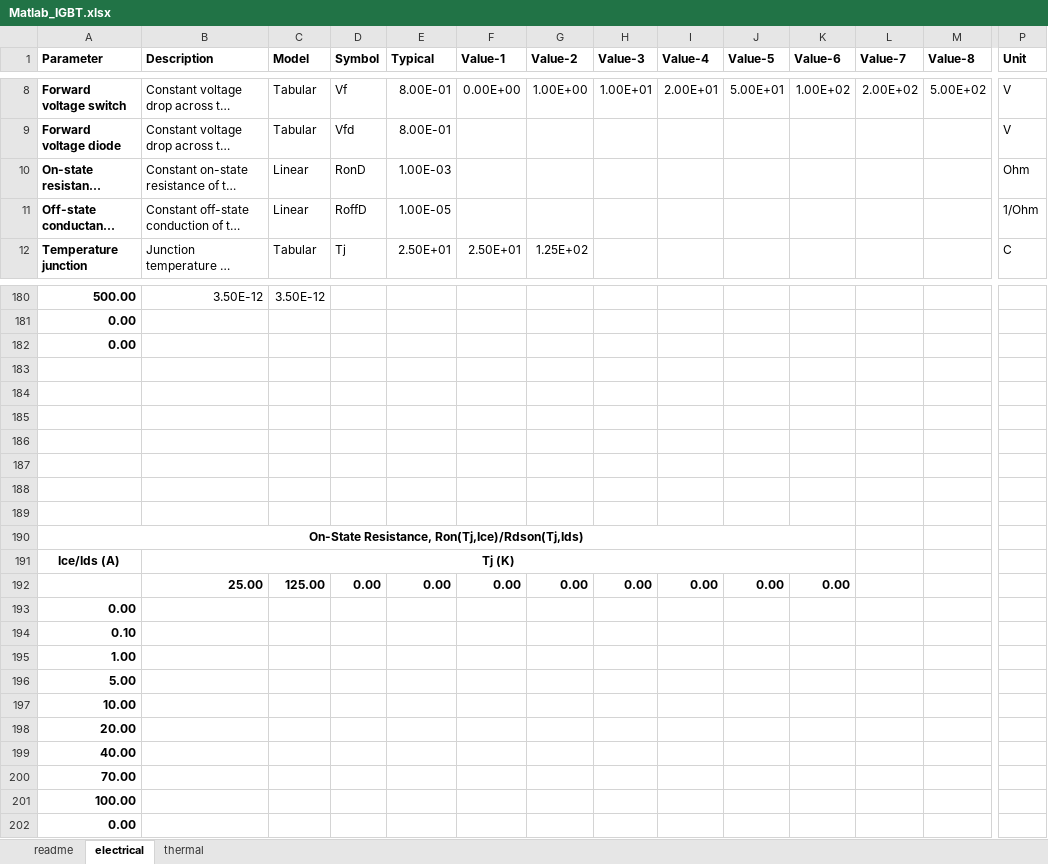
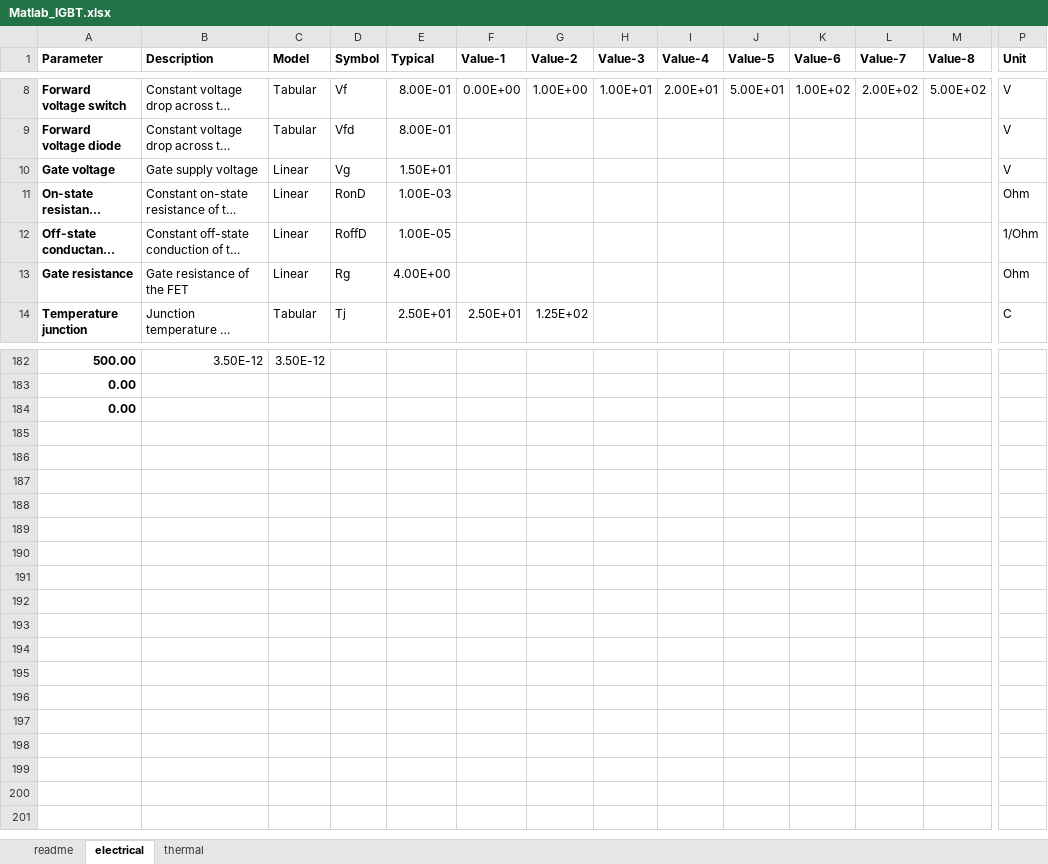
Before and after one commit to pascme05/PyPowerSim, an Excel workbook: para/Swi/Matlab_IGBT.xlsx, sheet electrical, drawn as a sheet; only a part is shown, gaps mark what is left out; long unchanged cells end in …; values as stored, in another font and other column widths than the file's, no borders; charts and pictures not drawn; removed rows and columns are numbered as before the commit, all else as after; rows hold the shown columns only; the diff names each change by its address in the sheet, - before the commit and + after, or states it on an @@ line.

```diff
--- a/para/Swi/Matlab_IGBT.xlsx (sheet electrical)
+++ b/para/Swi/Matlab_IGBT.xlsx (sheet electrical)
+row 10: Gate voltage | Gate supply voltage | Linear | Vg | 1.50E+01 |  |  |  |  |  |  |  |  | V
+row 13: Gate resistance | Gate resistance of the FET | Linear | Rg | 4.00E+00 |  |  |  |  |  |  |  |  | Ohm
-row 182: 0.00
-row 183: (empty)
-row 184: (empty)
-row 185: (empty)
-row 186: (empty)
-row 187: (empty)
-row 188: (empty)
-row 189: (empty)
-row 190: On-State Resistance, Ron(Tj,Ice)/Rdson(Tj,Ids)
-row 191: Ice/Ids (A) | Tj (K)
-row 192:  | 25.00 | 125.00 | 0.00 | 0.00 | 0.00 | 0.00 | 0.00 | 0.00 | 0.00 | 0.00
-row 193: 0.00
-row 194: 0.10
-row 195: 1.00
-row 196: 5.00
-row 197: 10.00
-row 198: 20.00
-row 199: 40.00
-row 200: 70.00
-row 201: 100.00
```
Also changed, not shown: formulas that keep their value, charts or pictures, para/Swi/IKQ75N120CS6.xlsx, para/templateCap.xlsx, 24 other files.
